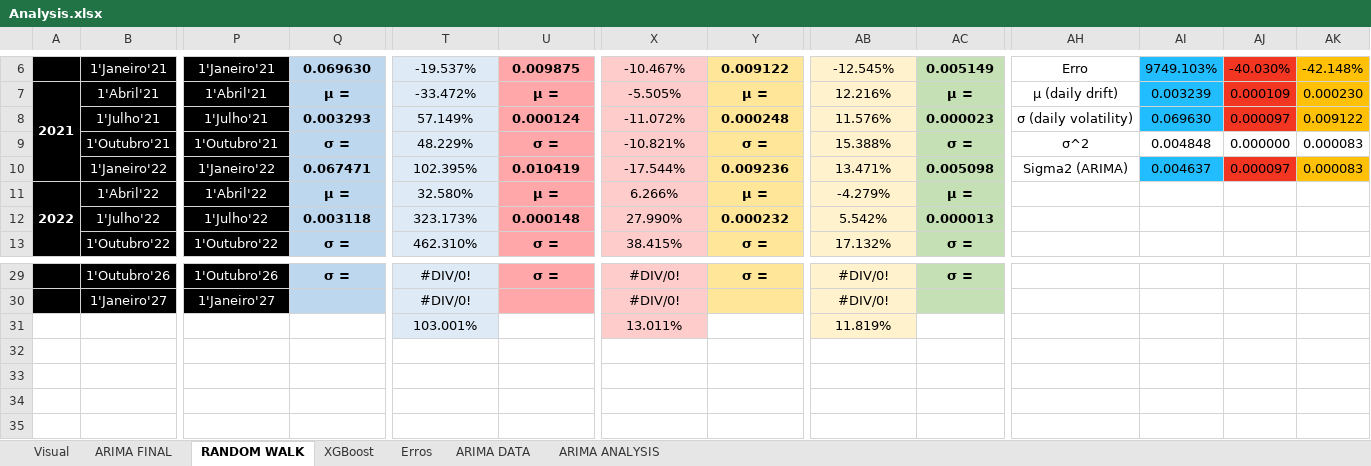
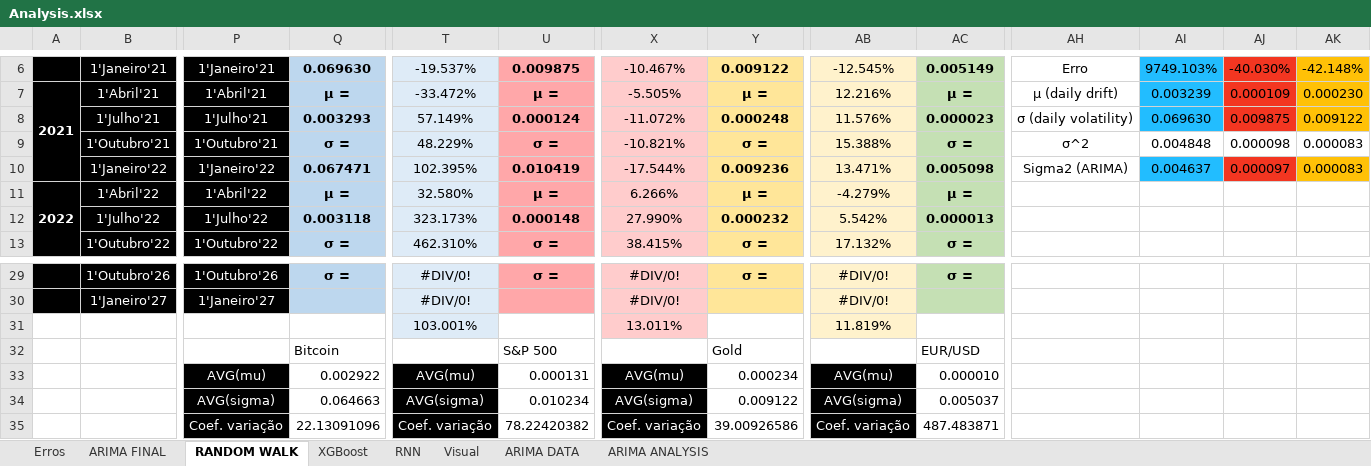
Before and after one commit to tiago109817/Financial-Markets-Prediction, an Excel workbook: Analysis.xlsx, sheet RANDOM WALK, drawn as a sheet; only a part is shown, gaps mark what is left out; values as stored, in another font and other column widths than the file's, no borders; rows hold the shown columns only; the diff names each change by its address in the sheet, - before the commit and + after, or states it on an @@ line.

```diff
--- a/Analysis.xlsx (sheet RANDOM WALK)
+++ b/Analysis.xlsx (sheet RANDOM WALK)
+sheet tab: RNN
@@ sheet tab order changed: Erros | ARIMA FINAL | RANDOM WALK | XGBoost | RNN | Visual | ARIMA DATA | ARIMA ANALYSIS @@
-AJ8: 0.000097
+AJ8: 0.009875
-AJ9: 0.000000
+AJ9: 0.000098
+row 32:  |  |  | Bitcoin |  | S&P 500 |  | Gold |  | EUR/USD
+row 33:  |  | AVG(mu) | 0.002922 | AVG(mu) | 0.000131 | AVG(mu) | 0.000234 | AVG(mu) | 0.000010
+row 34:  |  | AVG(sigma) | 0.064663 | AVG(sigma) | 0.010234 | AVG(sigma) | 0.009122 | AVG(sigma) | 0.005037
+row 35:  |  | Coef. variação | 22.13091096 | Coef. variação | 78.22420382 | Coef. variação | 39.00926586 | Coef. variação | 487.483871
```
Also changed, not shown: sheet Erros, sheet XGBoost, sheet ARIMA FINAL, charts or pictures, 3 other files.
